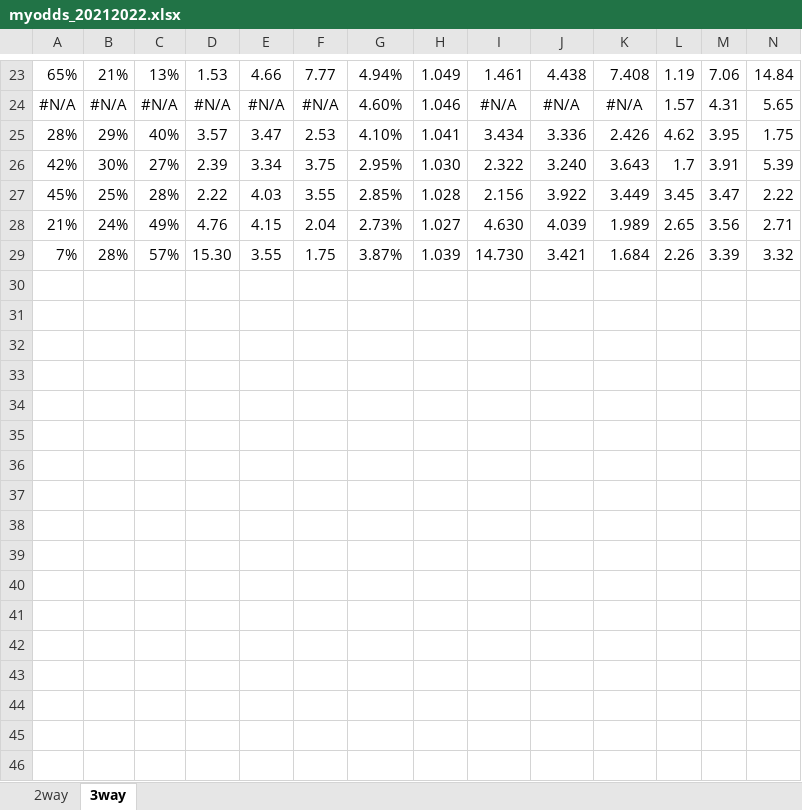
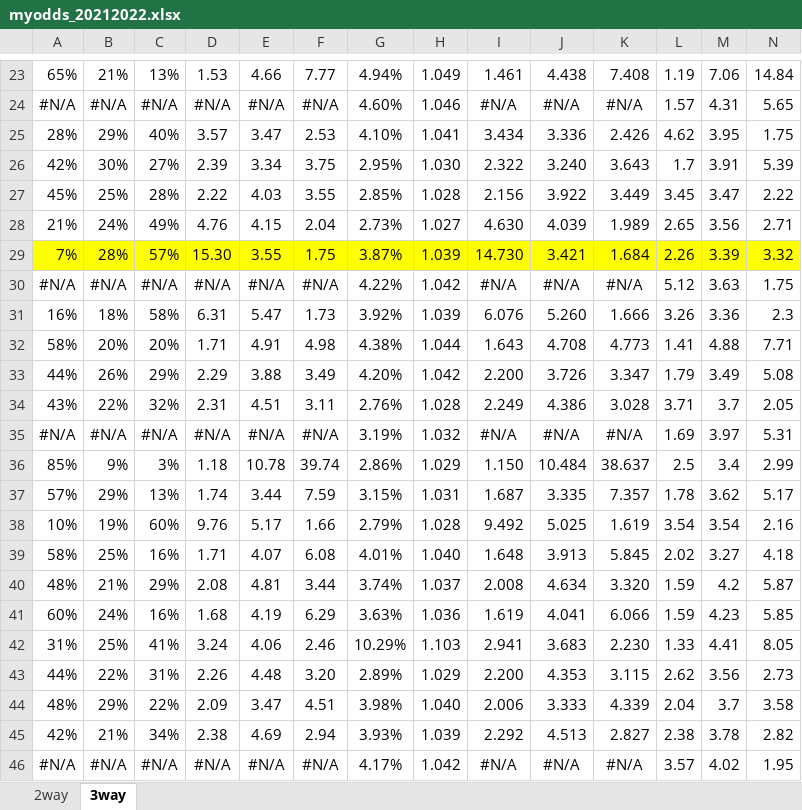
Before and after one commit to gitboyzorro5/FDAS, an Excel workbook: myodds_20212022.xlsx, sheet 3way, drawn as a sheet; only a part is shown, gaps mark what is left out; values as stored, in another font and other column widths than the file's, no borders; rows hold the shown columns only; the diff covers the shown part only; the diff names each change by its address in the sheet, - before the commit and + after, or states it on an @@ line.

```diff
--- a/myodds_20212022.xlsx (sheet 3way)
+++ b/myodds_20212022.xlsx (sheet 3way)
-A29:N29 fill: none
+A29:N29 fill: #FFFF00
+row 30: #N/A | #N/A | #N/A | #N/A | #N/A | #N/A | 4.22% | 1.042 | #N/A | #N/A | #N/A | 5.12 | 3.63 | 1.75
+row 31: 16% | 18% | 58% | 6.31 | 5.47 | 1.73 | 3.92% | 1.039 | 6.076 | 5.260 | 1.666 | 3.26 | 3.36 | 2.3
+row 32: 58% | 20% | 20% | 1.71 | 4.91 | 4.98 | 4.38% | 1.044 | 1.643 | 4.708 | 4.773 | 1.41 | 4.88 | 7.71
+row 33: 44% | 26% | 29% | 2.29 | 3.88 | 3.49 | 4.20% | 1.042 | 2.200 | 3.726 | 3.347 | 1.79 | 3.49 | 5.08
+row 34: 43% | 22% | 32% | 2.31 | 4.51 | 3.11 | 2.76% | 1.028 | 2.249 | 4.386 | 3.028 | 3.71 | 3.7 | 2.05
+row 35: #N/A | #N/A | #N/A | #N/A | #N/A | #N/A | 3.19% | 1.032 | #N/A | #N/A | #N/A | 1.69 | 3.97 | 5.31
+row 36: 85% | 9% | 3% | 1.18 | 10.78 | 39.74 | 2.86% | 1.029 | 1.150 | 10.484 | 38.637 | 2.5 | 3.4 | 2.99
+row 37: 57% | 29% | 13% | 1.74 | 3.44 | 7.59 | 3.15% | 1.031 | 1.687 | 3.335 | 7.357 | 1.78 | 3.62 | 5.17
+row 38: 10% | 19% | 60% | 9.76 | 5.17 | 1.66 | 2.79% | 1.028 | 9.492 | 5.025 | 1.619 | 3.54 | 3.54 | 2.16
+row 39: 58% | 25% | 16% | 1.71 | 4.07 | 6.08 | 4.01% | 1.040 | 1.648 | 3.913 | 5.845 | 2.02 | 3.27 | 4.18
+row 40: 48% | 21% | 29% | 2.08 | 4.81 | 3.44 | 3.74% | 1.037 | 2.008 | 4.634 | 3.320 | 1.59 | 4.2 | 5.87
+row 41: 60% | 24% | 16% | 1.68 | 4.19 | 6.29 | 3.63% | 1.036 | 1.619 | 4.041 | 6.066 | 1.59 | 4.23 | 5.85
+row 42: 31% | 25% | 41% | 3.24 | 4.06 | 2.46 | 10.29% | 1.103 | 2.941 | 3.683 | 2.230 | 1.33 | 4.41 | 8.05
+row 43: 44% | 22% | 31% | 2.26 | 4.48 | 3.20 | 2.89% | 1.029 | 2.200 | 4.353 | 3.115 | 2.62 | 3.56 | 2.73
+row 44: 48% | 29% | 22% | 2.09 | 3.47 | 4.51 | 3.98% | 1.040 | 2.006 | 3.333 | 4.339 | 2.04 | 3.7 | 3.58
+row 45: 42% | 21% | 34% | 2.38 | 4.69 | 2.94 | 3.93% | 1.039 | 2.292 | 4.513 | 2.827 | 2.38 | 3.78 | 2.82
+row 46: #N/A | #N/A | #N/A | #N/A | #N/A | #N/A | 4.17% | 1.042 | #N/A | #N/A | #N/A | 3.57 | 4.02 | 1.95
```
Also changed, not shown: 31 added rows and cell formats elsewhere in this sheet, sheet 2way, CS generator.xlsx, poisson calc_20212022.xlsx, 1 other file.
